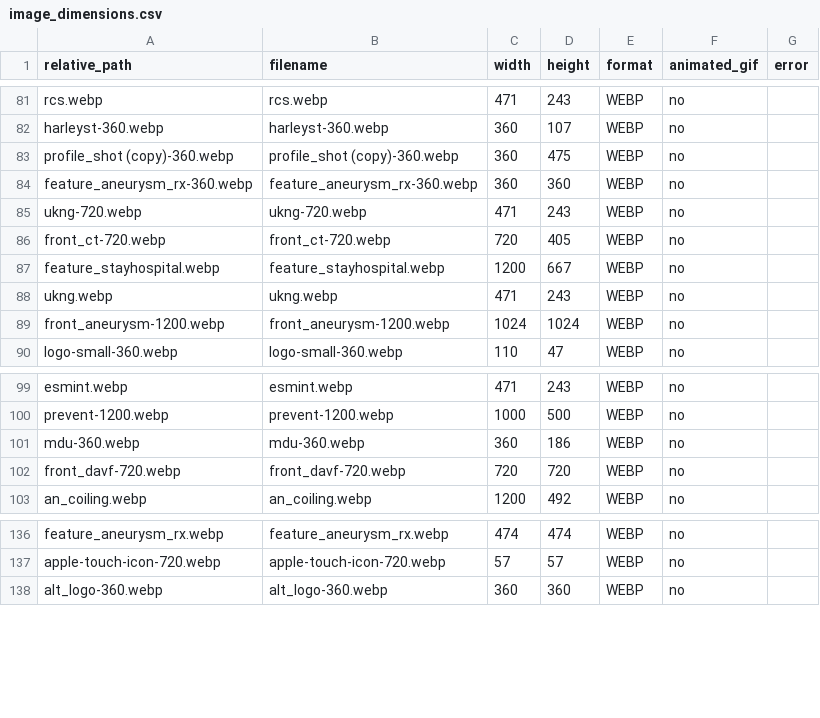
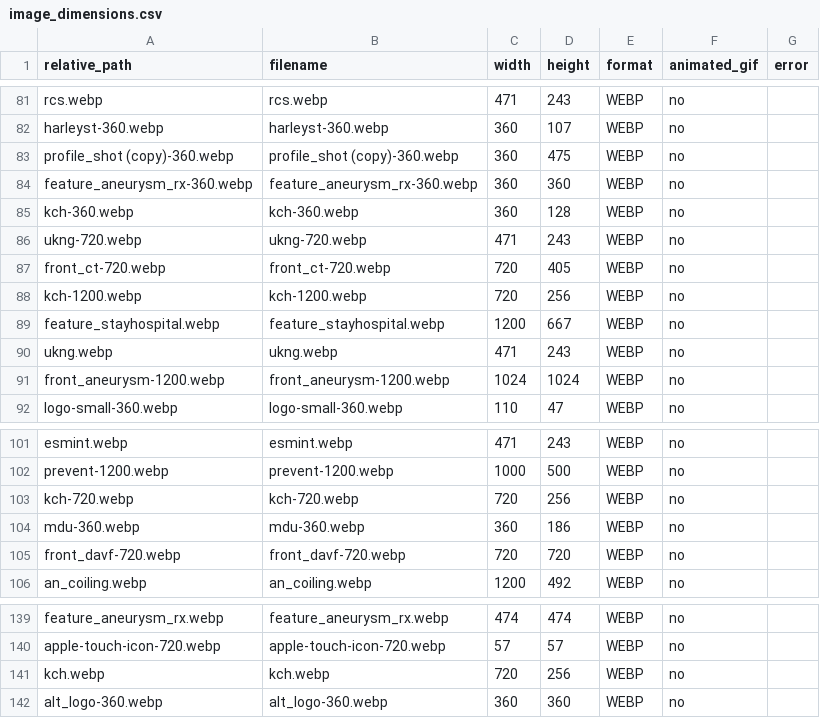
Before and after one commit to jeremylynch83/drjeremylynch, a CSV file: img/image_dimensions.csv, drawn as a sheet; only a part is shown, gaps mark what is left out; the diff names each change by its address in the sheet, - before the commit and + after, or states it on an @@ line.

```diff
--- a/img/image_dimensions.csv
+++ b/img/image_dimensions.csv
+row 85: kch-360.webp | kch-360.webp | 360 | 128 | WEBP | no
+row 88: kch-1200.webp | kch-1200.webp | 720 | 256 | WEBP | no
+row 103: kch-720.webp | kch-720.webp | 720 | 256 | WEBP | no
+row 141: kch.webp | kch.webp | 720 | 256 | WEBP | no
```
Also changed, not shown: 9 other files.
